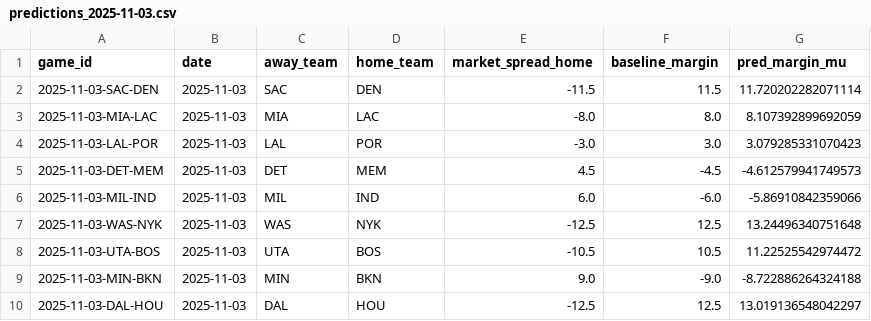
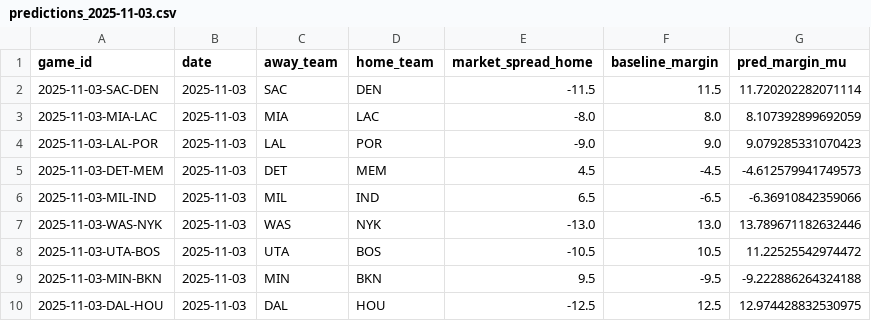
Before and after one commit to mike-ganz/nba_predictions, a CSV file: predictions/predictions_2025-11-03.csv, drawn as a sheet.

```diff
--- a/predictions/predictions_2025-11-03.csv
+++ b/predictions/predictions_2025-11-03.csv
@@ -3,8 +3,8 @@ game_id,date,away_team,home_team,market_spread_home,baseline_margin,pred_margin_
 2025-11-03-MIA-LAC,2025-11-03,MIA,LAC,-8.0,8.0,8.107392899692059
-2025-11-03-LAL-POR,2025-11-03,LAL,POR,-3.0,3.0,3.079285331070423
+2025-11-03-LAL-POR,2025-11-03,LAL,POR,-9.0,9.0,9.079285331070423
 2025-11-03-DET-MEM,2025-11-03,DET,MEM,4.5,-4.5,-4.612579941749573
-2025-11-03-MIL-IND,2025-11-03,MIL,IND,6.0,-6.0,-5.86910842359066
-2025-11-03-WAS-NYK,2025-11-03,WAS,NYK,-12.5,12.5,13.24496340751648
+2025-11-03-MIL-IND,2025-11-03,MIL,IND,6.5,-6.5,-6.36910842359066
+2025-11-03-WAS-NYK,2025-11-03,WAS,NYK,-13.0,13.0,13.789671182632446
 2025-11-03-UTA-BOS,2025-11-03,UTA,BOS,-10.5,10.5,11.22525542974472
-2025-11-03-MIN-BKN,2025-11-03,MIN,BKN,9.0,-9.0,-8.722886264324188
-2025-11-03-DAL-HOU,2025-11-03,DAL,HOU,-12.5,12.5,13.019136548042297
+2025-11-03-MIN-BKN,2025-11-03,MIN,BKN,9.5,-9.5,-9.222886264324188
+2025-11-03-DAL-HOU,2025-11-03,DAL,HOU,-12.5,12.5,12.974428832530975
```
Also changed, not shown: predictions/current_season_2025_2026_predictions.csv, predictions/current_season_xgboost_2025_2026_predictions.csv, 22 other files.
